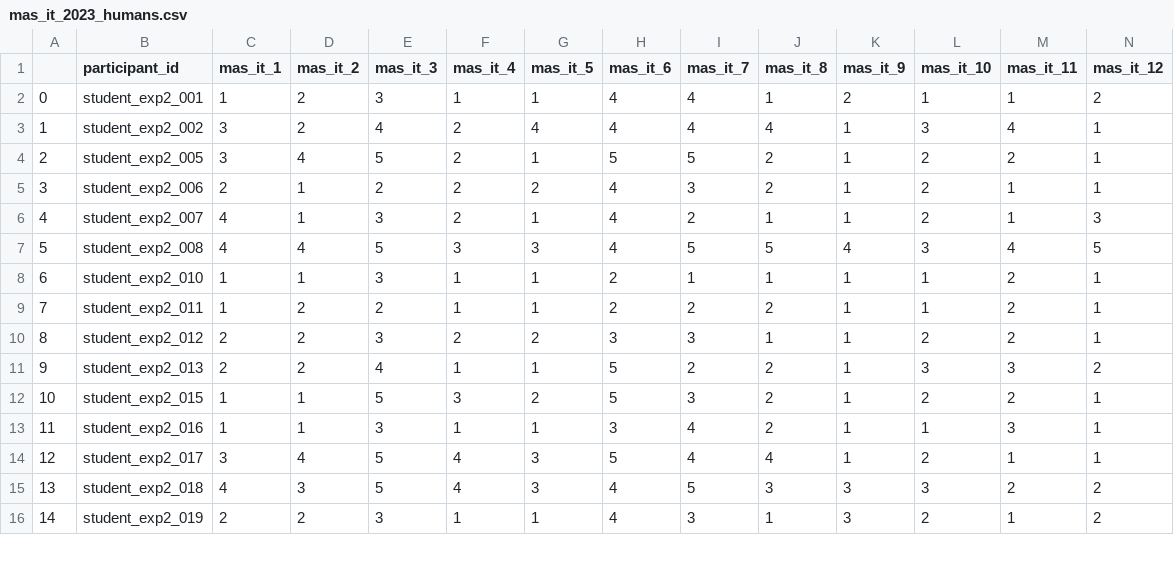
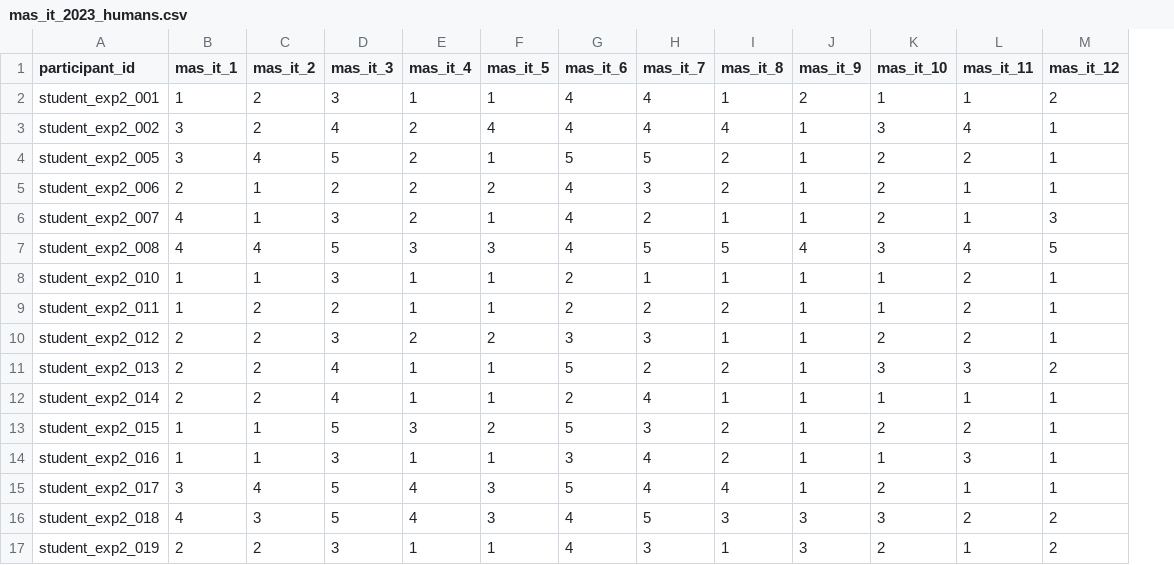
Before and after one commit to emmafranchino/cognoscolab, a CSV file: math_anxiety_LLMs/out/formatting/humans_2023/mas_it_2023_humans.csv, drawn as a sheet; only a part is shown; removed rows and columns are numbered as before the commit, all else as after; rows hold the shown columns only; the diff names each change by its address in the sheet, - before the commit and + after, or states it on an @@ line.

```diff
--- a/math_anxiety_LLMs/out/formatting/humans_2023/mas_it_2023_humans.csv
+++ b/math_anxiety_LLMs/out/formatting/humans_2023/mas_it_2023_humans.csv
-column A, rows 2-16: 0 | 1 | 2 | 3 | 4 | 5 | 6 | 7 | 8 | 9 | 10 | 11 | 12 | 13 | 14
+row 12: student_exp2_014 | 2 | 2 | 4 | 1 | 1 | 2 | 4 | 1 | 1 | 1 | 1 | 1
```
Also changed, not shown: math_anxiety_LLMs/out/analysis/features_bfmn/features_total_2023_humans.csv, math_anxiety_LLMs/out/formatting/humans_2023/associations_valence_2023_humans.csv, 14 other files.
